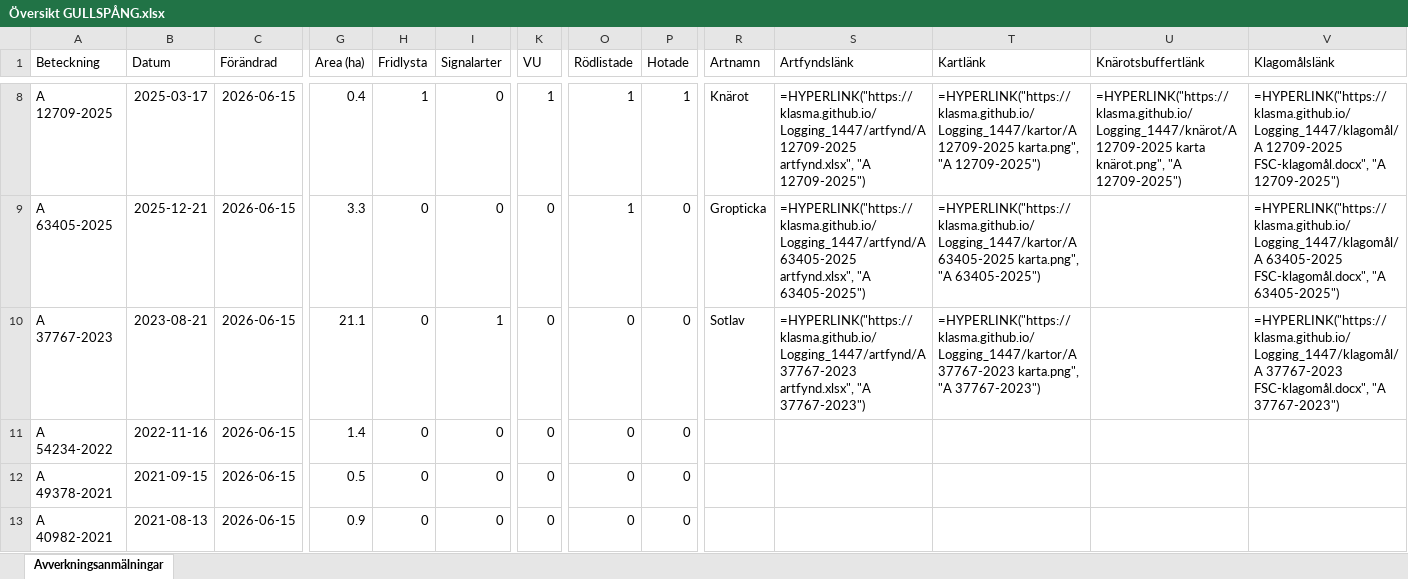
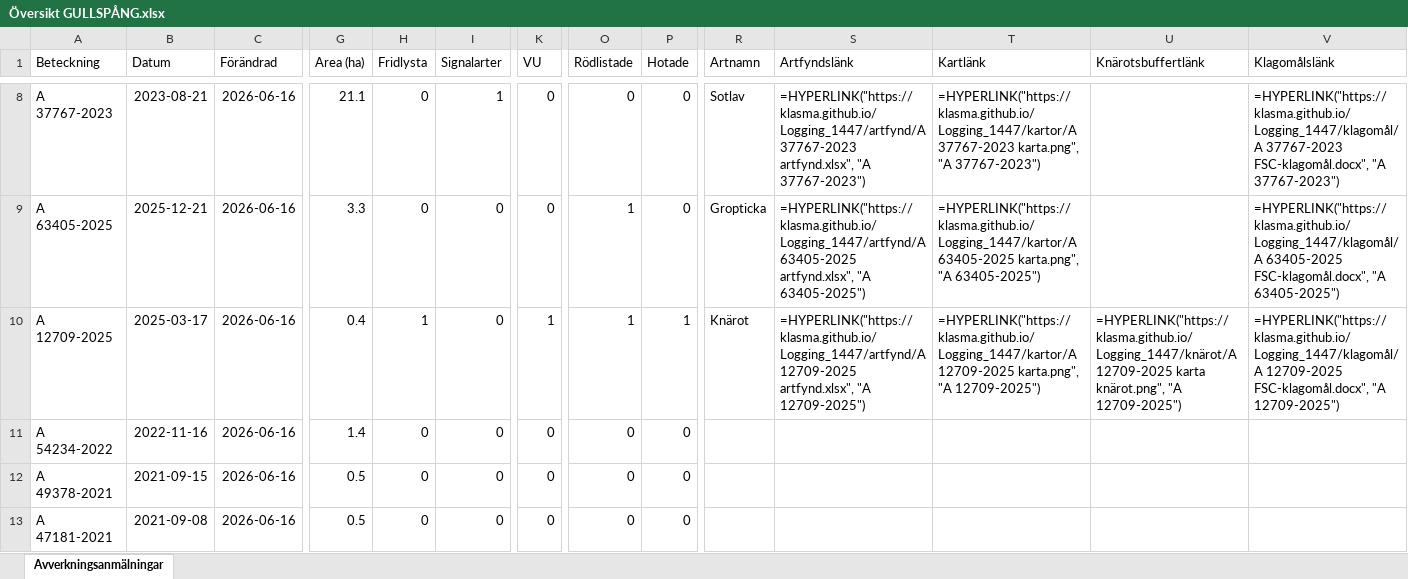
Before and after one commit to klasma/Logging_1447, an Excel workbook: Översikt GULLSPÅNG.xlsx, sheet Avverkningsanmälningar, drawn as a sheet; only a part is shown, gaps mark what is left out; values as stored, in another font and other column widths than the file's, no borders; formulas without a stored value are shown as written; the diff covers the shown part only; the diff names each change by its address in the sheet, - before the commit and + after, or states it on an @@ line.

```diff
--- a/Översikt GULLSPÅNG.xlsx (sheet Avverkningsanmälningar)
+++ b/Översikt GULLSPÅNG.xlsx (sheet Avverkningsanmälningar)
-A8 (Beteckning): A 12709-2025
+A8 (Beteckning): A 37767-2023
-B8 (Datum): 2025-03-17
+B8 (Datum): 2023-08-21
-C8:C13 (Förändrad): 2026-06-15
+C8:C13 (Förändrad): 2026-06-16
-G8 (Area (ha)): 0.4
+G8 (Area (ha)): 21.1
-H8 (Fridlysta): 1
+H8 (Fridlysta): 0
-I8 (Signalarter): 0
+I8 (Signalarter): 1
-K8 (VU): 1
+K8 (VU): 0
-O8 (Rödlistade): 1
+O8 (Rödlistade): 0
-P8 (Hotade): 1
+P8 (Hotade): 0
-R8 (Artnamn): Knärot
+R8 (Artnamn): Sotlav
-S8 (Artfyndslänk): =HYPERLINK("https://klasma.github.io/Logging_1447/artfynd/A 12709-2025 artfynd.xlsx", "A 12709-2025")
+S8 (Artfyndslänk): =HYPERLINK("https://klasma.github.io/Logging_1447/artfynd/A 37767-2023 artfynd.xlsx", "A 37767-2023")
-T8 (Kartlänk): =HYPERLINK("https://klasma.github.io/Logging_1447/kartor/A 12709-2025 karta.png", "A 12709-2025")
+T8 (Kartlänk): =HYPERLINK("https://klasma.github.io/Logging_1447/kartor/A 37767-2023 karta.png", "A 37767-2023")
-U8 (Knärotsbuffertlänk): =HYPERLINK("https://klasma.github.io/Logging_1447/knärot/A 12709-2025 karta knärot.png", "A 12709-2025")
+U8 (Knärotsbuffertlänk): (empty)
-V8 (Klagomålslänk): =HYPERLINK("https://klasma.github.io/Logging_1447/klagomål/A 12709-2025 FSC-klagomål.docx", "A 12709-2025")
+V8 (Klagomålslänk): =HYPERLINK("https://klasma.github.io/Logging_1447/klagomål/A 37767-2023 FSC-klagomål.docx", "A 37767-2023")
-A10 (Beteckning): A 37767-2023
+A10 (Beteckning): A 12709-2025
-B10 (Datum): 2023-08-21
+B10 (Datum): 2025-03-17
-G10 (Area (ha)): 21.1
+G10 (Area (ha)): 0.4
-H10 (Fridlysta): 0
+H10 (Fridlysta): 1
-I10 (Signalarter): 1
+I10 (Signalarter): 0
-K10 (VU): 0
+K10 (VU): 1
-O10 (Rödlistade): 0
+O10 (Rödlistade): 1
-P10 (Hotade): 0
+P10 (Hotade): 1
-R10 (Artnamn): Sotlav
+R10 (Artnamn): Knärot
-S10 (Artfyndslänk): =HYPERLINK("https://klasma.github.io/Logging_1447/artfynd/A 37767-2023 artfynd.xlsx", "A 37767-2023")
+S10 (Artfyndslänk): =HYPERLINK("https://klasma.github.io/Logging_1447/artfynd/A 12709-2025 artfynd.xlsx", "A 12709-2025")
-T10 (Kartlänk): =HYPERLINK("https://klasma.github.io/Logging_1447/kartor/A 37767-2023 karta.png", "A 37767-2023")
+T10 (Kartlänk): =HYPERLINK("https://klasma.github.io/Logging_1447/kartor/A 12709-2025 karta.png", "A 12709-2025")
-U10 (Knärotsbuffertlänk): (empty)
+U10 (Knärotsbuffertlänk): =HYPERLINK("https://klasma.github.io/Logging_1447/knärot/A 12709-2025 karta knärot.png", "A 12709-2025")
-V10 (Klagomålslänk): =HYPERLINK("https://klasma.github.io/Logging_1447/klagomål/A 37767-2023 FSC-klagomål.docx", "A 37767-2023")
+V10 (Klagomålslänk): =HYPERLINK("https://klasma.github.io/Logging_1447/klagomål/A 12709-2025 FSC-klagomål.docx", "A 12709-2025")
-A13 (Beteckning): A 40982-2021
+A13 (Beteckning): A 47181-2021
-B13 (Datum): 2021-08-13
+B13 (Datum): 2021-09-08
-G13 (Area (ha)): 0.9
+G13 (Area (ha)): 0.5
```
Also changed, not shown: 879 edited cells elsewhere in this sheet, artfynd/A 12709-2025 artfynd.xlsx, artfynd/A 2637-2022 artfynd.xlsx, 47 other files.
